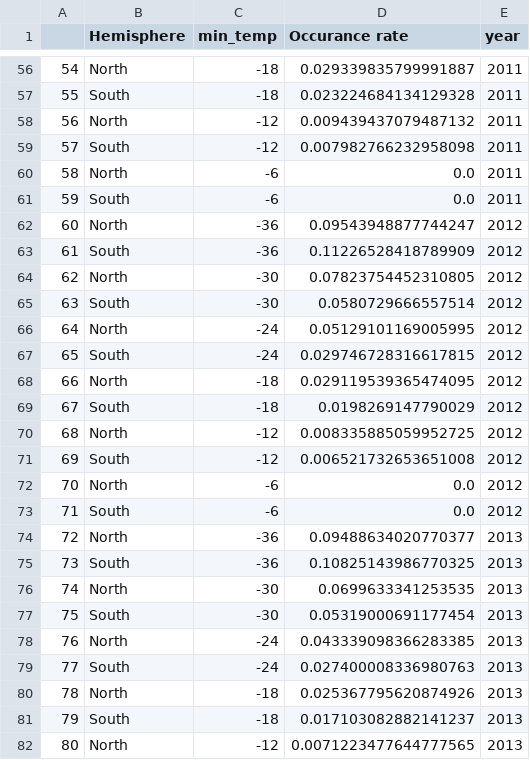
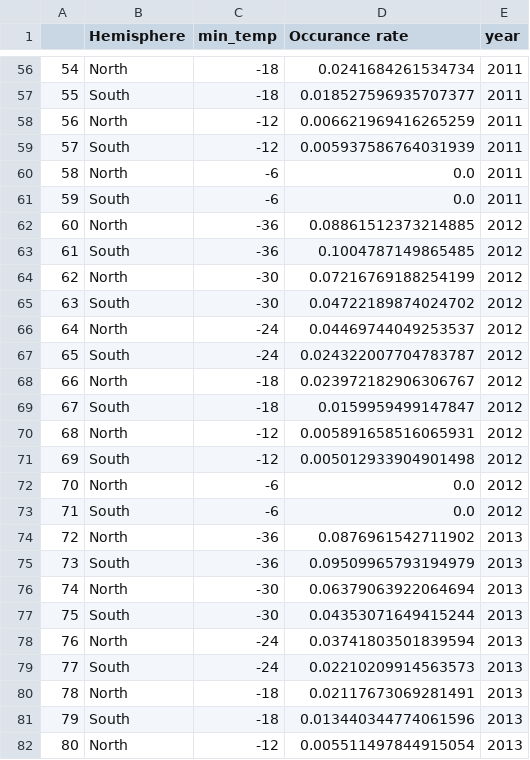
Before and after one commit to DragomirNikolov/Glaciation_time_estimator, a CSV file: Result_analysis/Publication_figures/Multiyear_analysis/pole_temp_occurance_rate.csv, drawn as a sheet; only a part is shown, gaps mark what is left out; the diff covers the shown part only.

```diff
--- a/Result_analysis/Publication_figures/Multiyear_analysis/pole_temp_occurance_rate.csv
+++ b/Result_analysis/Publication_figures/Multiyear_analysis/pole_temp_occurance_rate.csv
@@ -56,27 +56,27 @@
-54,North,-18,0.029339835799991887,2011
-55,South,-18,0.023224684134129328,2011
-56,North,-12,0.009439437079487132,2011
-57,South,-12,0.007982766232958098,2011
+54,North,-18,0.0241684261534734,2011
+55,South,-18,0.018527596935707377,2011
+56,North,-12,0.006621969416265259,2011
+57,South,-12,0.005937586764031939,2011
 58,North,-6,0.0,2011
 59,South,-6,0.0,2011
-60,North,-36,0.09543948877744247,2012
-61,South,-36,0.11226528418789909,2012
-62,North,-30,0.07823754452310805,2012
-63,South,-30,0.0580729666557514,2012
-64,North,-24,0.05129101169005995,2012
-65,South,-24,0.029746728316617815,2012
-66,North,-18,0.029119539365474095,2012
-67,South,-18,0.0198269147790029,2012
-68,North,-12,0.008335885059952725,2012
-69,South,-12,0.006521732653651008,2012
+60,North,-36,0.08861512373214885,2012
+61,South,-36,0.1004787149865485,2012
+62,North,-30,0.07216769188254199,2012
+63,South,-30,0.04722189874024702,2012
+64,North,-24,0.04469744049253537,2012
+65,South,-24,0.024322007704783787,2012
+66,North,-18,0.023972182906306767,2012
+67,South,-18,0.0159959499147847,2012
+68,North,-12,0.005891658516065931,2012
+69,South,-12,0.005012933904901498,2012
 70,North,-6,0.0,2012
 71,South,-6,0.0,2012
-72,North,-36,0.09488634020770377,2013
-73,South,-36,0.10825143986770325,2013
-74,North,-30,0.0699633341253535,2013
-75,South,-30,0.05319000691177454,2013
-76,North,-24,0.043339098366283385,2013
-77,South,-24,0.027400008336980763,2013
-78,North,-18,0.025367795620874926,2013
-79,South,-18,0.017103082882141237,2013
-80,North,-12,0.0071223477644777565,2013
+72,North,-36,0.0876961542711902,2013
+73,South,-36,0.09509965793194979,2013
+74,North,-30,0.06379063922064694,2013
+75,South,-30,0.04353071649415244,2013
+76,North,-24,0.03741803501839594,2013
+77,South,-24,0.02210209914563573,2013
+78,North,-18,0.02117673069281491,2013
+79,South,-18,0.013440344774061596,2013
+80,North,-12,0.005511497844915054,2013
```
Also changed, not shown: 12 added rows and 79 edited cells elsewhere in this file, Result_analysis/Publication_figures/Multiyear_analysis/hq_pole_temp_occurance_rate_glac_possible_2.csv, Result_analysis/Publication_figures/Multiyear_analysis/pole_temp_occurance_rate_glac_possible.csv, 10 other files.
